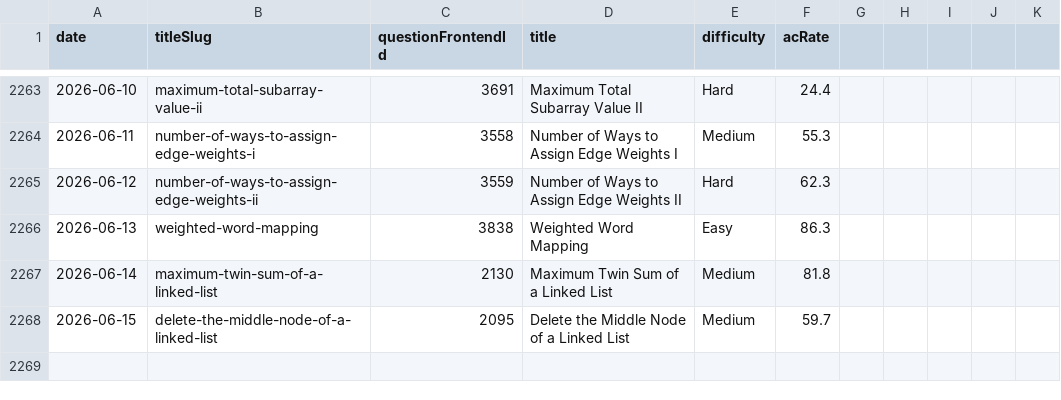
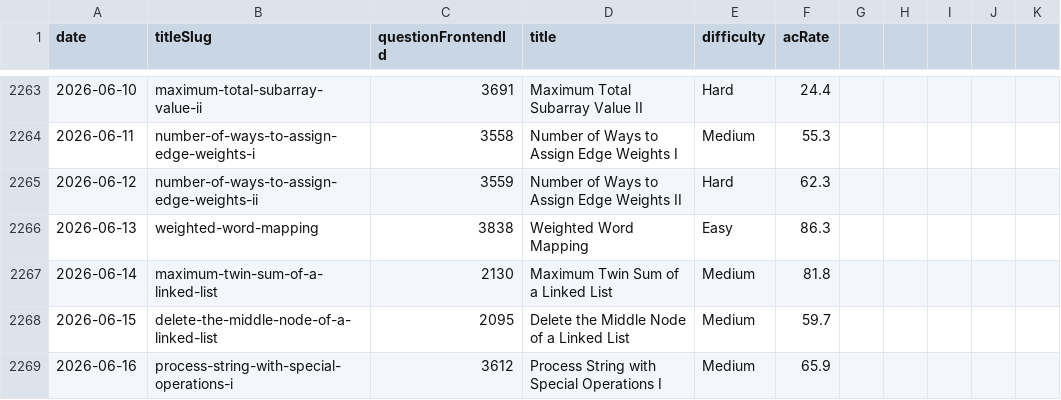
Before and after one commit to joric/leetcode, a CSV file: daily.csv, drawn as a sheet; only a part is shown, gaps mark what is left out.

```diff
--- a/daily.csv
+++ b/daily.csv
@@ -2268 +2268,2 @@ date,titleSlug,questionFrontendId,title,difficulty,acRate
 2026-06-15,delete-the-middle-node-of-a-linked-list,2095,Delete the Middle Node of a Linked List,Medium,59.7
+2026-06-16,process-string-with-special-operations-i,3612,Process String with Special Operations I,Medium,65.9
```
